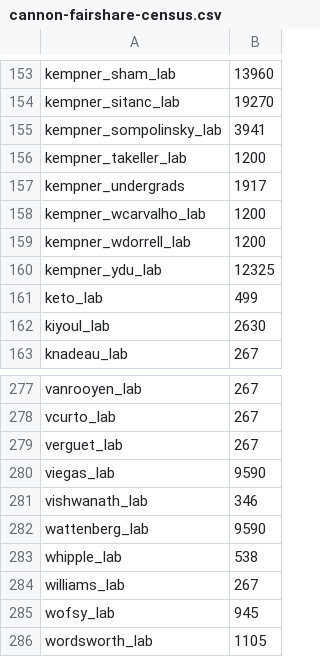
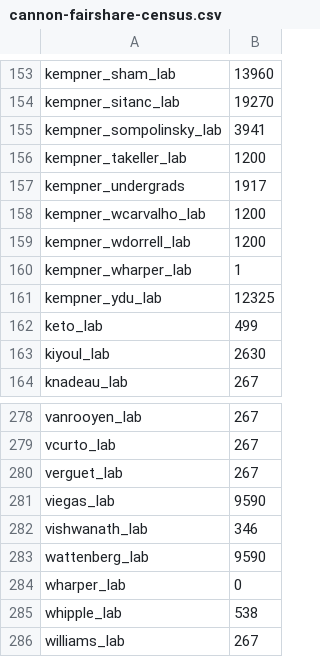
Before and after one commit to fasrc/slurm-scripts, a CSV file: fairshare/cannon/cannon-fairshare-census.csv, drawn as a sheet; only a part is shown, gaps mark what is left out; the shorter side is filled out with more unchanged rows; the diff names each change by its address in the sheet, - before the commit and + after, or states it on an @@ line.

Commit message:
Adding wharper_lab.

```diff
--- a/fairshare/cannon/cannon-fairshare-census.csv
+++ b/fairshare/cannon/cannon-fairshare-census.csv
+row 160: kempner_wharper_lab | 1
+row 284: wharper_lab | 0
```
